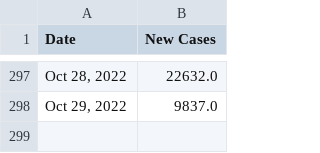
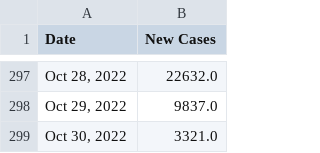
Before and after one commit to Pasin3ru/Tracking-COVID-19, a CSV file: _data/chart_us_total_cases.csv, drawn as a sheet; only a part is shown, gaps mark what is left out; the diff names each change by its address in the sheet, - before the commit and + after, or states it on an @@ line.

```diff
--- a/_data/chart_us_total_cases.csv
+++ b/_data/chart_us_total_cases.csv
+row 299: Oct 30, 2022 | 3321.0
```
Also changed, not shown: _data/chart_us_total_deaths.csv, 13 other files.
